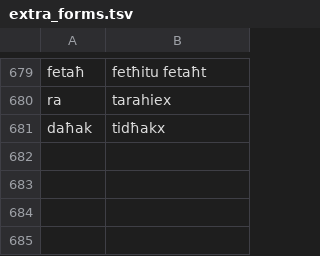
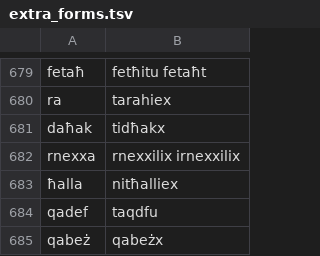
Before and after one commit to zavanton123/tayra-languages, a TSV file: tools/courses/mt/extra_forms.tsv, drawn as a sheet; only a part is shown, gaps mark what is left out; the diff names each change by its address in the sheet, - before the commit and + after, or states it on an @@ line.

Commit message:
Add Maltese forms the writers reported

```diff
--- a/tools/courses/mt/extra_forms.tsv
+++ b/tools/courses/mt/extra_forms.tsv
+row 682: rnexxa | rnexxilix irnexxilix
+row 683: ħalla | nitħalliex
+row 684: qadef | taqdfu
+row 685: qabeż | qabeżx
```
